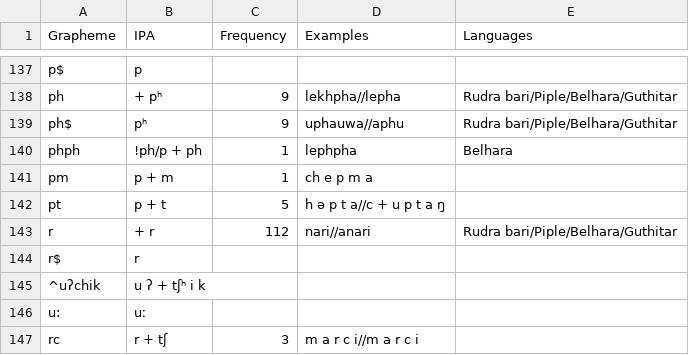
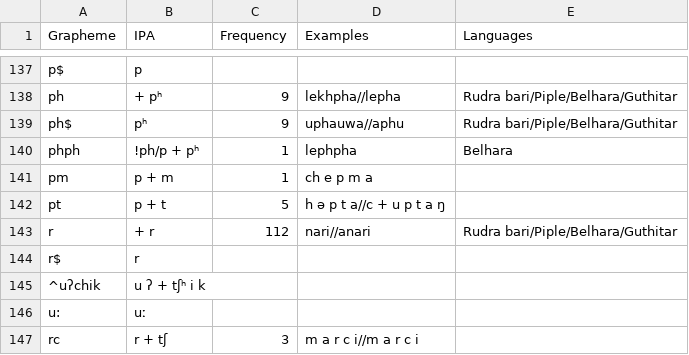
Before and after one commit to lexibank/nls, a TSV file: etc/orthography-Belhare.tsv, drawn as a sheet; only a part is shown, gaps mark what is left out.

```diff
--- a/etc/orthography-Belhare.tsv
+++ b/etc/orthography-Belhare.tsv
@@ -139,3 +139,3 @@ ph	+ pʰ	9	lekhpha//lepha	Rudra bari/Piple/Belhara/Guthitar
 ph$	pʰ	9	uphauwa//aphu	Rudra bari/Piple/Belhara/Guthitar
-phph	!ph/p + ph	1	lephpha	Belhara
+phph	!ph/p + pʰ	1	lephpha	Belhara
 pm	p + m	1	ch e p m a	
```
Also changed, not shown: etc/orthography-Gurung.tsv, 2 other files.
